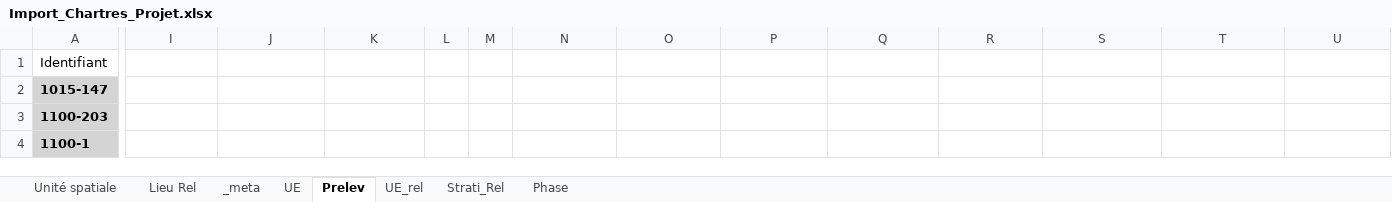
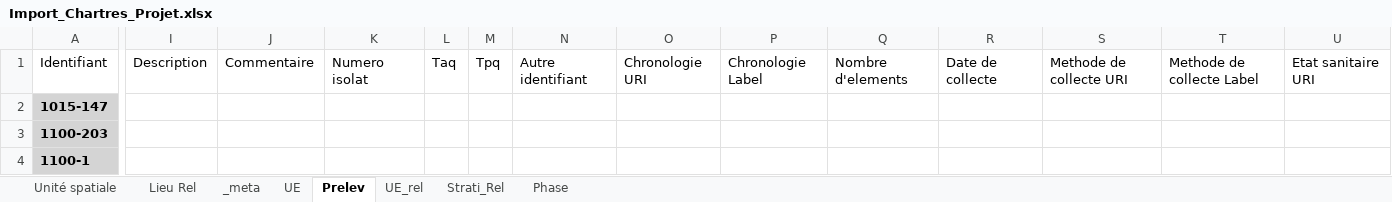
Before and after one commit to MOM-CNRS/Siamois, an Excel workbook: src/main/resources/datasets/Import_Chartres_Projet.xlsx, sheet Prelev, drawn as a sheet; only a part is shown, gaps mark what is left out; values as stored, in another font and other column widths than the file's, no borders; the diff covers the shown part only; the diff names each change by its address in the sheet, - before the commit and + after, or states it on an @@ line.

```diff
--- a/src/main/resources/datasets/Import_Chartres_Projet.xlsx (sheet Prelev)
+++ b/src/main/resources/datasets/Import_Chartres_Projet.xlsx (sheet Prelev)
-I1: (empty)
+I1: Description
-J1: (empty)
+J1: Commentaire
-K1: (empty)
+K1: Numero isolat
-L1: (empty)
+L1: Taq
-M1: (empty)
+M1: Tpq
-N1: (empty)
+N1: Autre identifiant
-O1: (empty)
+O1: Chronologie URI
-P1: (empty)
+P1: Chronologie Label
-Q1: (empty)
+Q1: Nombre d'elements
-R1: (empty)
+R1: Date de collecte
-S1: (empty)
+S1: Methode de collecte URI
-T1: (empty)
+T1: Methode de collecte Label
-U1: (empty)
+U1: Etat sanitaire URI
```
Also changed, not shown: 3 edited cells elsewhere in this sheet, sheet UE, sheet Phase, 11 other files.
